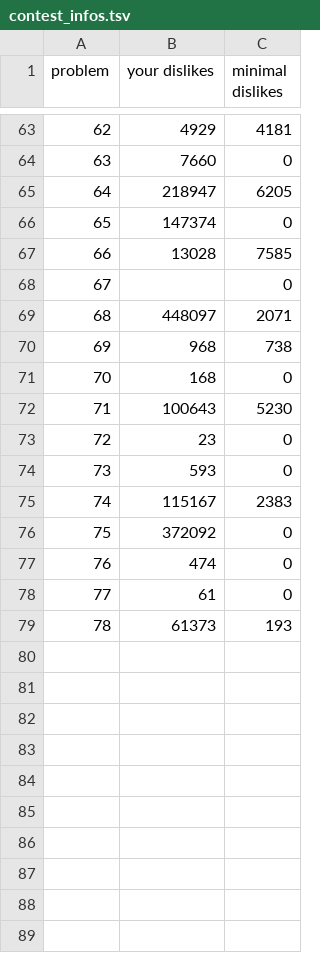
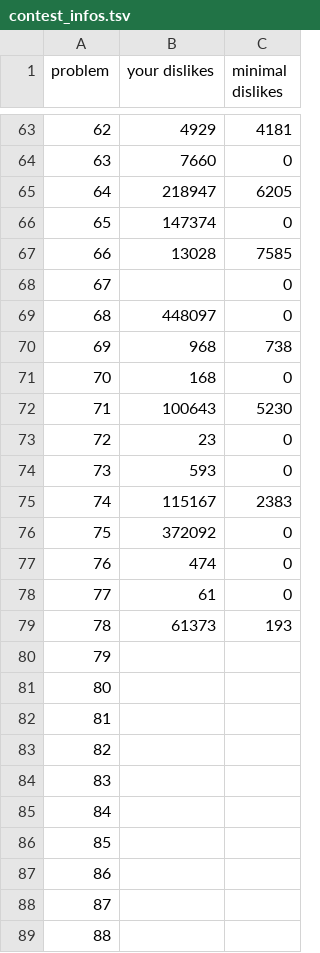
Before and after one commit to nodchip/icfpc2021, a TSV file: www/contest_infos.tsv, drawn as a sheet; only a part is shown, gaps mark what is left out.

Commit message:
update problems

```diff
--- a/www/contest_infos.tsv
+++ b/www/contest_infos.tsv
@@ -68,3 +68,3 @@ problem	your dislikes	minimal dislikes
 67		0
-68	448097	2071
+68	448097	0
 69	968	738
@@ -79 +79,11 @@ problem	your dislikes	minimal dislikes
 78	61373	193
+79		
+80		
+81		
+82		
+83		
+84		
+85		
+86		
+87		
+88		
```
Also changed, not shown: 1 other file.
